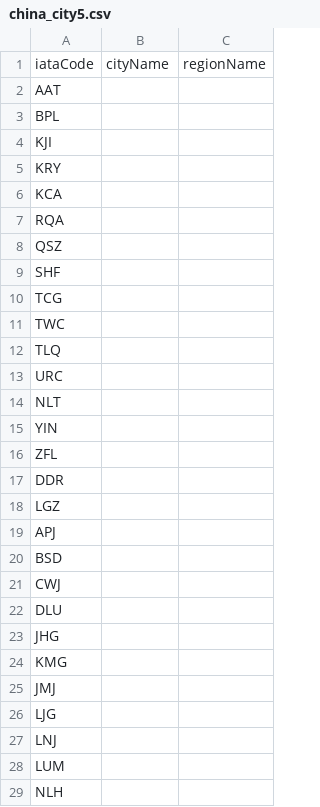
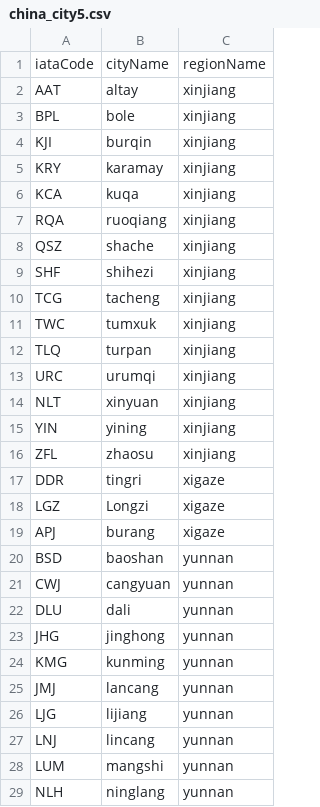
Before and after one commit to zychang2/6400-Project, a CSV file: AirlineData/china_city5.csv, drawn as a sheet; only a part is shown; the diff covers the shown part only.

```diff
--- a/AirlineData/china_city5.csv
+++ b/AirlineData/china_city5.csv
@@ -1,29 +1,29 @@
 iataCode,cityName,regionName
-AAT,
-BPL,
-KJI,
-KRY,
-KCA,
-RQA,
-QSZ,
-SHF,
-TCG,
-TWC,
-TLQ,
-URC,
-NLT,
-YIN,
-ZFL,
-DDR,
-LGZ,
-APJ,
-BSD,
-CWJ,
-DLU,
-JHG,
-KMG,
-JMJ,
-LJG,
-LNJ,
-LUM,
-NLH,
+AAT,altay,xinjiang
+BPL,bole,xinjiang
+KJI,burqin,xinjiang
+KRY,karamay,xinjiang
+KCA,kuqa,xinjiang
+RQA,ruoqiang,xinjiang
+QSZ,shache,xinjiang
+SHF,shihezi,xinjiang
+TCG,tacheng,xinjiang
+TWC,tumxuk,xinjiang
+TLQ,turpan,xinjiang
+URC,urumqi,xinjiang
+NLT,xinyuan,xinjiang
+YIN,yining,xinjiang
+ZFL,zhaosu,xinjiang
+DDR,tingri,xigaze
+LGZ,Longzi,xigaze
+APJ,burang,xigaze
+BSD,baoshan,yunnan
+CWJ,cangyuan,yunnan
+DLU,dali,yunnan
+JHG,jinghong,yunnan
+KMG,kunming,yunnan
+JMJ,lancang,yunnan
+LJG,lijiang,yunnan
+LNJ,lincang,yunnan
+LUM,mangshi,yunnan
+NLH,ninglang,yunnan
```
Also changed, not shown: 14 edited cells elsewhere in this file, AirlineData/china_city4.csv, AirlineData/japan_codes_city.csv, 8 other files.
